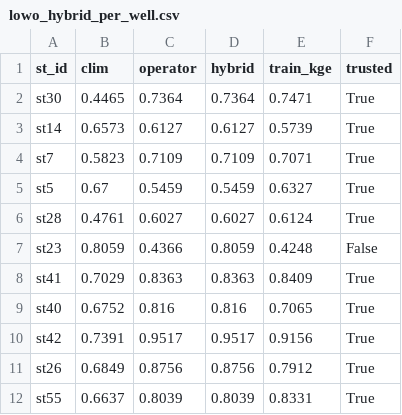
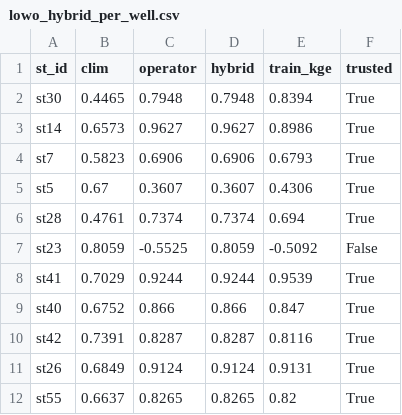
Before and after one commit to Rekin226/HydroPhysicsAI, a CSV file: results/ude/lowo_hybrid_per_well.csv, drawn as a sheet; only a part is shown; the diff covers the shown part only.

```diff
--- a/results/ude/lowo_hybrid_per_well.csv
+++ b/results/ude/lowo_hybrid_per_well.csv
@@ -1,12 +1,12 @@
 st_id,clim,operator,hybrid,train_kge,trusted
-st30,0.4465,0.7364,0.7364,0.7471,True
-st14,0.6573,0.6127,0.6127,0.5739,True
-st7,0.5823,0.7109,0.7109,0.7071,True
-st5,0.67,0.5459,0.5459,0.6327,True
-st28,0.4761,0.6027,0.6027,0.6124,True
-st23,0.8059,0.4366,0.8059,0.4248,False
-st41,0.7029,0.8363,0.8363,0.8409,True
-st40,0.6752,0.816,0.816,0.7065,True
-st42,0.7391,0.9517,0.9517,0.9156,True
-st26,0.6849,0.8756,0.8756,0.7912,True
-st55,0.6637,0.8039,0.8039,0.8331,True
+st30,0.4465,0.7948,0.7948,0.8394,True
+st14,0.6573,0.9627,0.9627,0.8986,True
+st7,0.5823,0.6906,0.6906,0.6793,True
+st5,0.67,0.3607,0.3607,0.4306,True
+st28,0.4761,0.7374,0.7374,0.694,True
+st23,0.8059,-0.5525,0.8059,-0.5092,False
+st41,0.7029,0.9244,0.9244,0.9539,True
+st40,0.6752,0.866,0.866,0.847,True
+st42,0.7391,0.8287,0.8287,0.8116,True
+st26,0.6849,0.9124,0.9124,0.9131,True
+st55,0.6637,0.8265,0.8265,0.82,True
```
Also changed, not shown: 152 edited cells elsewhere in this file, 5 other files.
